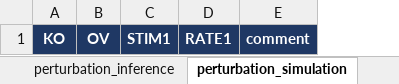
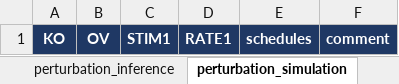
Before and after one commit to eliasventre/CardamomOT, an Excel workbook: CardamomOT_inputs.xlsx, sheet perturbation_simulation, drawn as a sheet; values as stored, in another font and other column widths than the file's, no borders; the diff names each change by its address in the sheet, - before the commit and + after, or states it on an @@ line.

```diff
--- a/CardamomOT_inputs.xlsx (sheet perturbation_simulation)
+++ b/CardamomOT_inputs.xlsx (sheet perturbation_simulation)
+column E, row 1: schedules
```
Also changed, not shown: sheet model_parameters, sheet stimulus_simulation_schedule, sheet readme, sheet proliferation_rates, experimental_datasets/Kameneva/Data/CardamomOT_inputs.xlsx, experimental_datasets/Schiebinger/Data/CardamomOT_inputs.xlsx, 14 other files.
